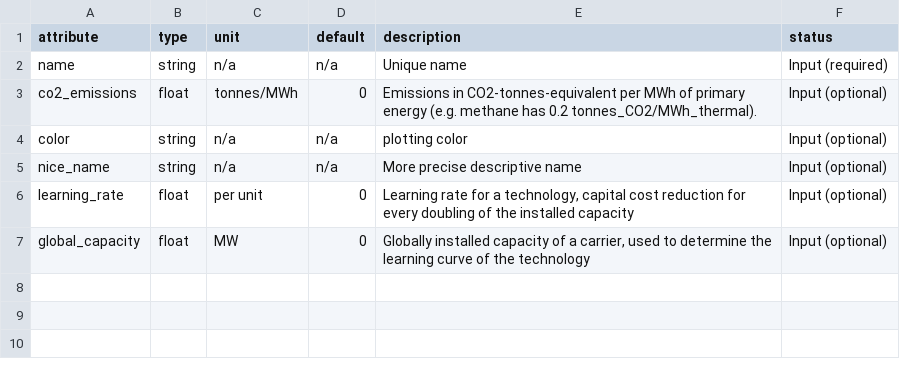
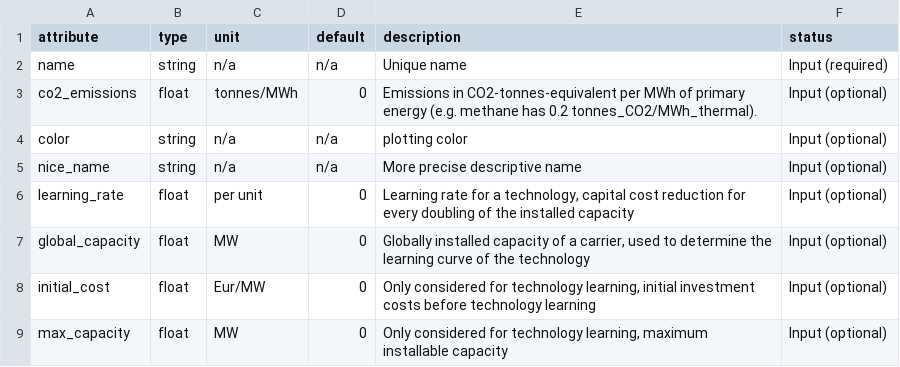
Before and after one commit to lisazeyen/PyPSA, a CSV file: pypsa/component_attrs/carriers.csv, drawn as a sheet.

Commit message:
add attribute carrier to all components for allowing technology learning. Modify input/output functions to deal with new attribute

```diff
--- a/pypsa/component_attrs/carriers.csv
+++ b/pypsa/component_attrs/carriers.csv
@@ -7 +7,3 @@ learning_rate,float,per unit,0,"Learning rate for a technology, capital cost red
 global_capacity,float,MW,0,"Globally installed capacity of a carrier, used to determine the learning curve of the technology",Input (optional)
+initial_cost,float,Eur/MW,0,"Only considered for technology learning, initial investment costs before technology learning",Input (optional)
+max_capacity,float,MW,0,"Only considered for technology learning, maximum installable capacity",Input (optional)
```
Also changed, not shown: 3 other files.
